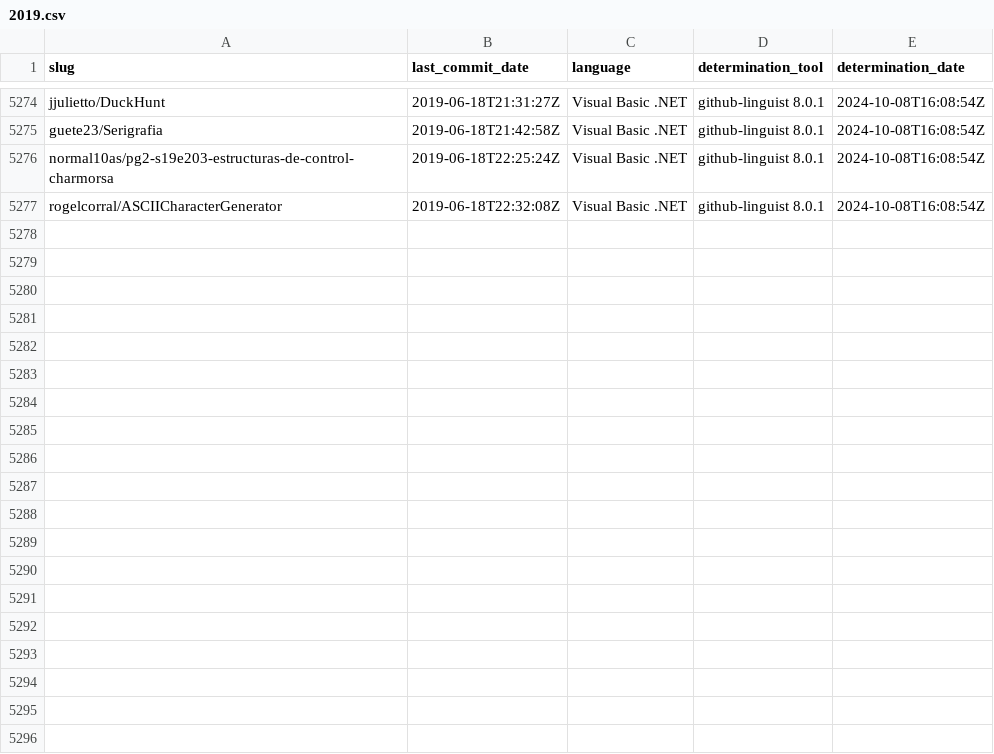
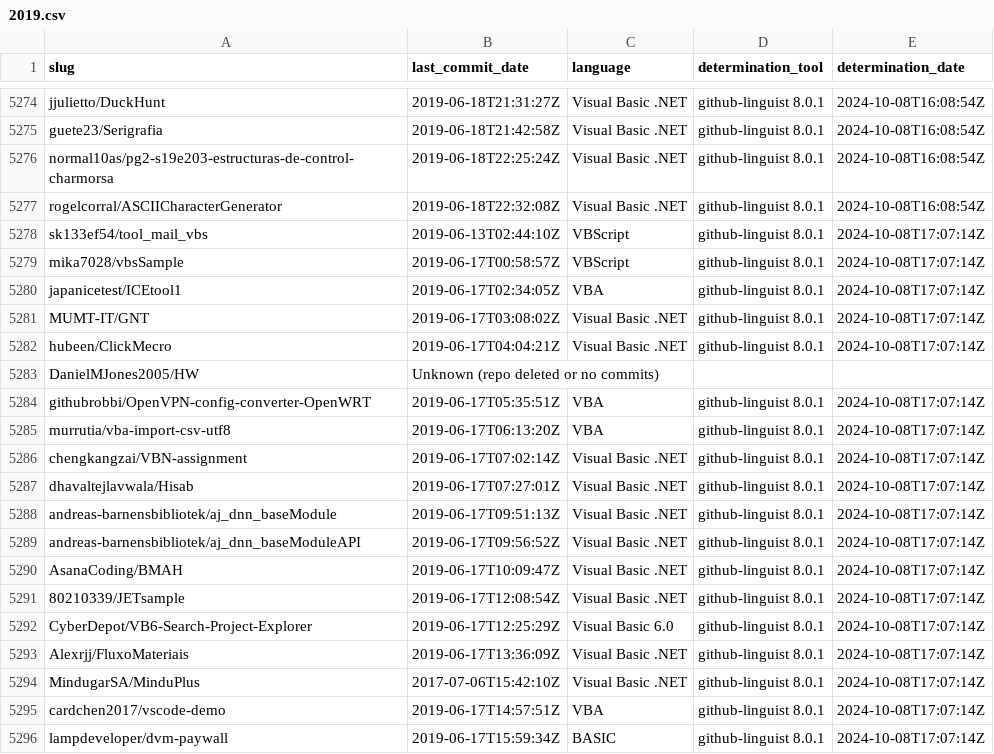
Before and after one commit to DecimalTurn/Visual-Basic-Data, a CSV file: data/2019.csv, drawn as a sheet; only a part is shown, gaps mark what is left out; the diff covers the shown part only.

```diff
--- a/data/2019.csv
+++ b/data/2019.csv
@@ -5277 +5277,20 @@ normal10as/pg2-s19e203-estructuras-de-control-charmorsa,2019-06-18T22:25:24Z,Vis
 rogelcorral/ASCIICharacterGenerator,2019-06-18T22:32:08Z,Visual Basic .NET,github-linguist 8.0.1,2024-10-08T16:08:54Z
+sk133ef54/tool_mail_vbs,2019-06-13T02:44:10Z,VBScript,github-linguist 8.0.1,2024-10-08T17:07:14Z
+mika7028/vbsSample,2019-06-17T00:58:57Z,VBScript,github-linguist 8.0.1,2024-10-08T17:07:14Z
+japanicetest/ICEtool1,2019-06-17T02:34:05Z,VBA,github-linguist 8.0.1,2024-10-08T17:07:14Z
+MUMT-IT/GNT,2019-06-17T03:08:02Z,Visual Basic .NET,github-linguist 8.0.1,2024-10-08T17:07:14Z
+hubeen/ClickMecro,2019-06-17T04:04:21Z,Visual Basic .NET,github-linguist 8.0.1,2024-10-08T17:07:14Z
+DanielMJones2005/HW,Unknown (repo deleted or no commits),,,
+githubrobbi/OpenVPN-config-converter-OpenWRT,2019-06-17T05:35:51Z,VBA,github-linguist 8.0.1,2024-10-08T17:07:14Z
+murrutia/vba-import-csv-utf8,2019-06-17T06:13:20Z,VBA,github-linguist 8.0.1,2024-10-08T17:07:14Z
+chengkangzai/VBN-assignment,2019-06-17T07:02:14Z,Visual Basic .NET,github-linguist 8.0.1,2024-10-08T17:07:14Z
+dhavaltejlavwala/Hisab,2019-06-17T07:27:01Z,Visual Basic .NET,github-linguist 8.0.1,2024-10-08T17:07:14Z
+andreas-barnensbibliotek/aj_dnn_baseModule,2019-06-17T09:51:13Z,Visual Basic .NET,github-linguist 8.0.1,2024-10-08T17:07:14Z
+andreas-barnensbibliotek/aj_dnn_baseModuleAPI,2019-06-17T09:56:52Z,Visual Basic .NET,github-linguist 8.0.1,2024-10-08T17:07:14Z
+AsanaCoding/BMAH,2019-06-17T10:09:47Z,Visual Basic .NET,github-linguist 8.0.1,2024-10-08T17:07:14Z
+80210339/JETsample,2019-06-17T12:08:54Z,Visual Basic .NET,github-linguist 8.0.1,2024-10-08T17:07:14Z
+CyberDepot/VB6-Search-Project-Explorer,2019-06-17T12:25:29Z,Visual Basic 6.0,github-linguist 8.0.1,2024-10-08T17:07:14Z
+Alexrjj/FluxoMateriais,2019-06-17T13:36:09Z,Visual Basic .NET,github-linguist 8.0.1,2024-10-08T17:07:14Z
+MindugarSA/MinduPlus,2017-07-06T15:42:10Z,Visual Basic .NET,github-linguist 8.0.1,2024-10-08T17:07:14Z
+cardchen2017/vscode-demo,2019-06-17T14:57:51Z,VBA,github-linguist 8.0.1,2024-10-08T17:07:14Z
+lampdeveloper/dvm-paywall,2019-06-17T15:59:34Z,BASIC,github-linguist 8.0.1,2024-10-08T17:07:14Z
```
Also changed, not shown: 11 added rows elsewhere in this file, 2 other files.
